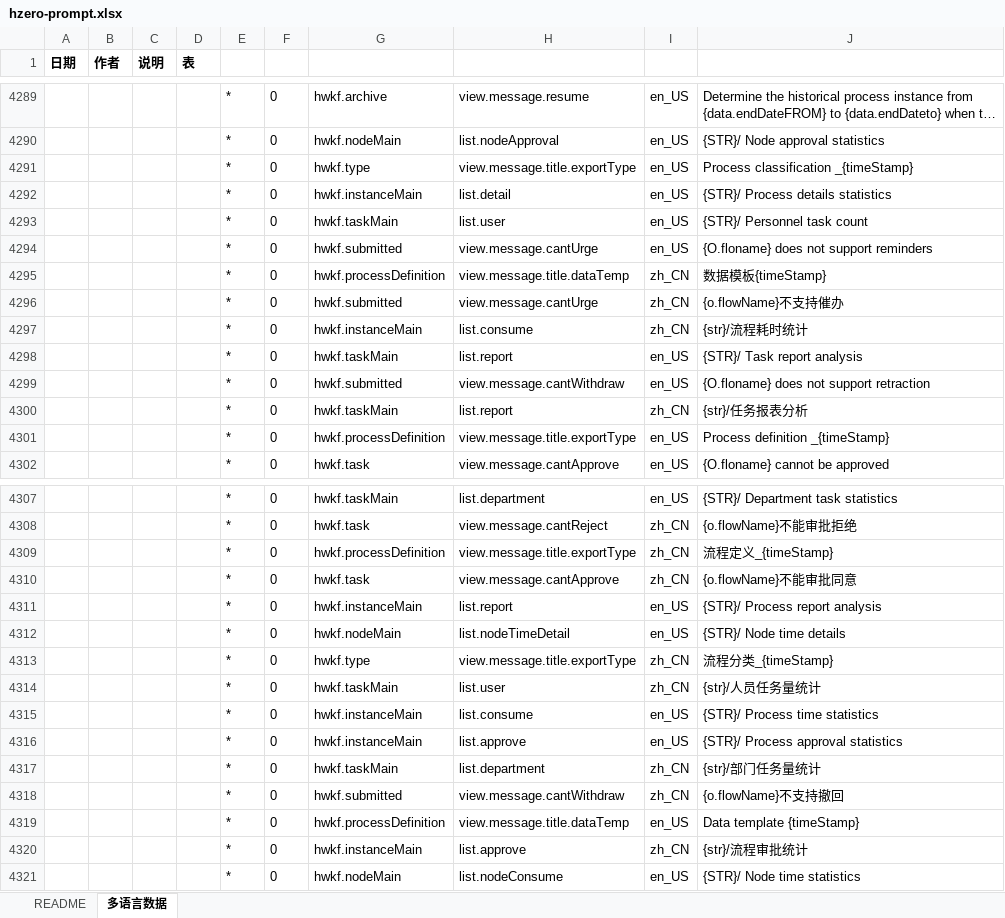
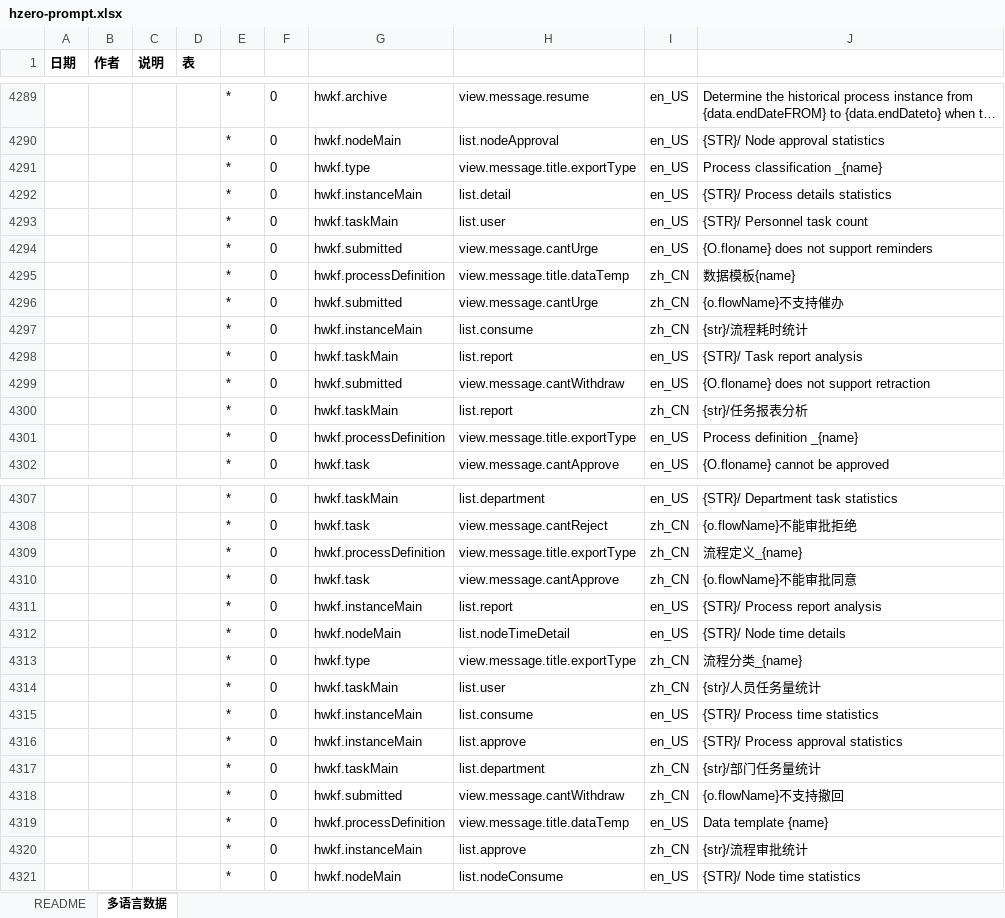
Before and after one commit to open-hand/workflow-service, an Excel workbook: src/main/resources/script/db/init-data/workflow_service/hzero_platform/hzero-prompt.xlsx, sheet 多语言数据, drawn as a sheet; only a part is shown, gaps mark what is left out; long unchanged cells end in …; values as stored, in another font and other column widths than the file's, no borders; the diff names each change by its address in the sheet, - before the commit and + after, or states it on an @@ line.

Commit message:
[FIX]修复工作流导出文件占位符未替换的问题

```diff
--- a/src/main/resources/script/db/init-data/workflow_service/hzero_platform/hzero-prompt.xlsx (sheet 多语言数据)
+++ b/src/main/resources/script/db/init-data/workflow_service/hzero_platform/hzero-prompt.xlsx (sheet 多语言数据)
-J4291: Process classification _{timeStamp}
+J4291: Process classification _{name}
-J4295: 数据模板{timeStamp}
+J4295: 数据模板{name}
-J4301: Process definition _{timeStamp}
+J4301: Process definition _{name}
-J4309: 流程定义_{timeStamp}
+J4309: 流程定义_{name}
-J4313: 流程分类_{timeStamp}
+J4313: 流程分类_{name}
-J4319: Data template {timeStamp}
+J4319: Data template {name}
```
